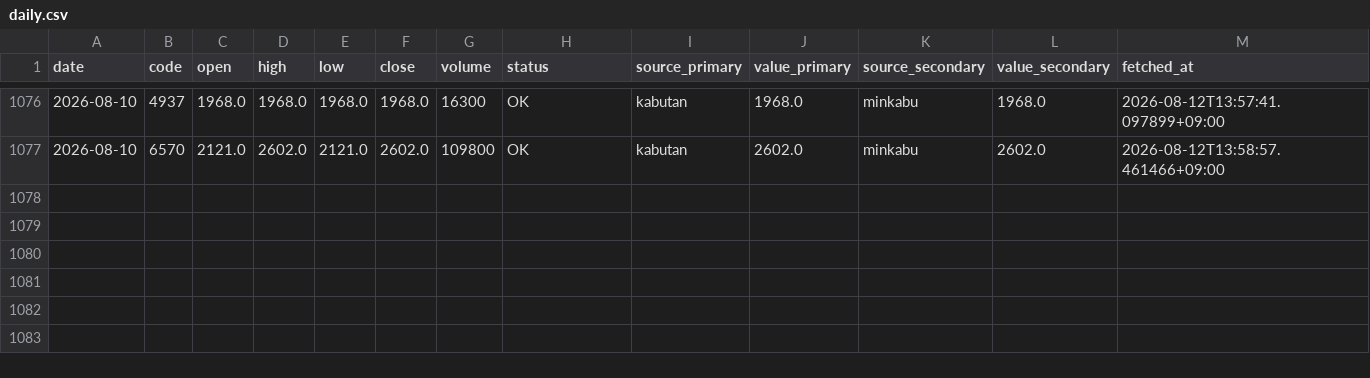
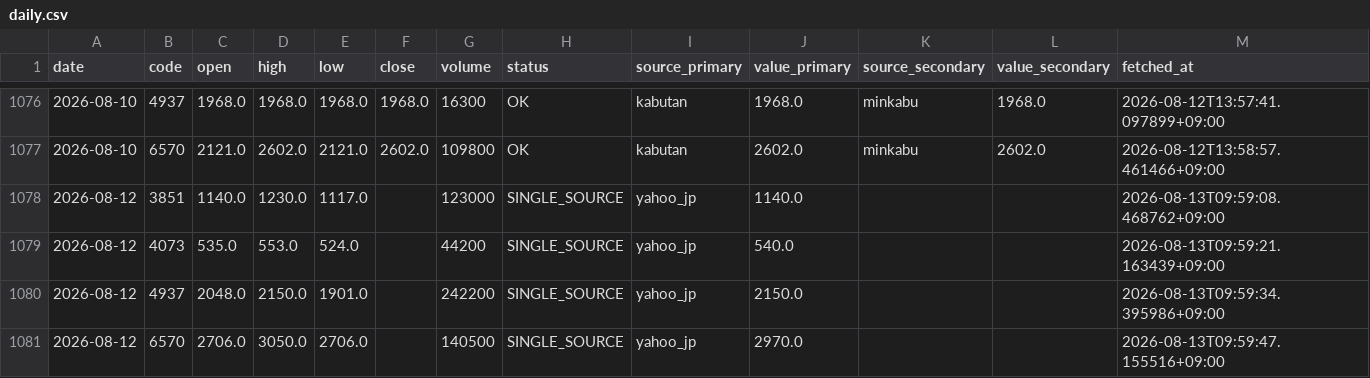
Before and after one commit to scioltoharumi/kabu-ledger, a CSV file: data/prices/daily.csv, drawn as a sheet; only a part is shown, gaps mark what is left out.

```diff
--- a/data/prices/daily.csv
+++ b/data/prices/daily.csv
@@ -1077 +1077,5 @@ date,code,open,high,low,close,volume,status,source_primary,value_primary,source_
 2026-08-10,6570,2121.0,2602.0,2121.0,2602.0,109800,OK,kabutan,2602.0,minkabu,2602.0,2026-08-12T13:58:57.461466+09:00
+2026-08-12,3851,1140.0,1230.0,1117.0,,123000,SINGLE_SOURCE,yahoo_jp,1140.0,,,2026-08-13T09:59:08.468762+09:00
+2026-08-12,4073,535.0,553.0,524.0,,44200,SINGLE_SOURCE,yahoo_jp,540.0,,,2026-08-13T09:59:21.163439+09:00
+2026-08-12,4937,2048.0,2150.0,1901.0,,242200,SINGLE_SOURCE,yahoo_jp,2150.0,,,2026-08-13T09:59:34.395986+09:00
+2026-08-12,6570,2706.0,3050.0,2706.0,,140500,SINGLE_SOURCE,yahoo_jp,2970.0,,,2026-08-13T09:59:47.155516+09:00
```
Also changed, not shown: data/indices/topix.csv, 1 other file.
